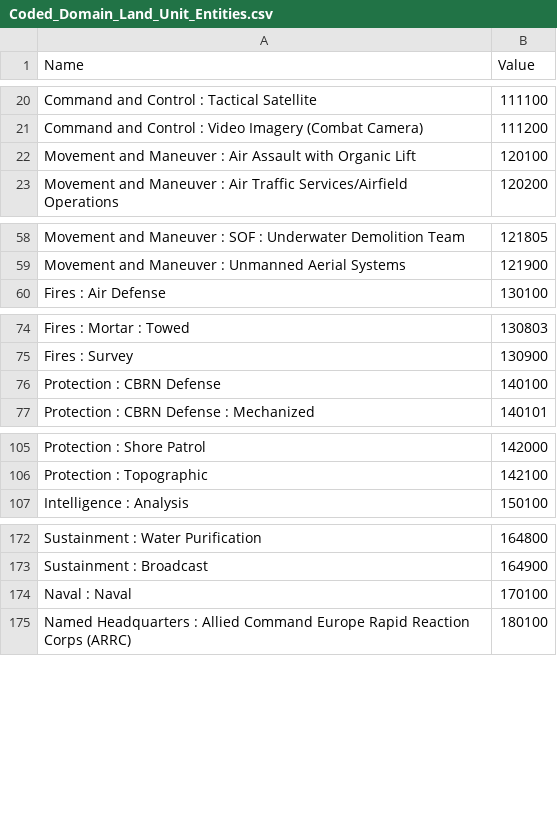
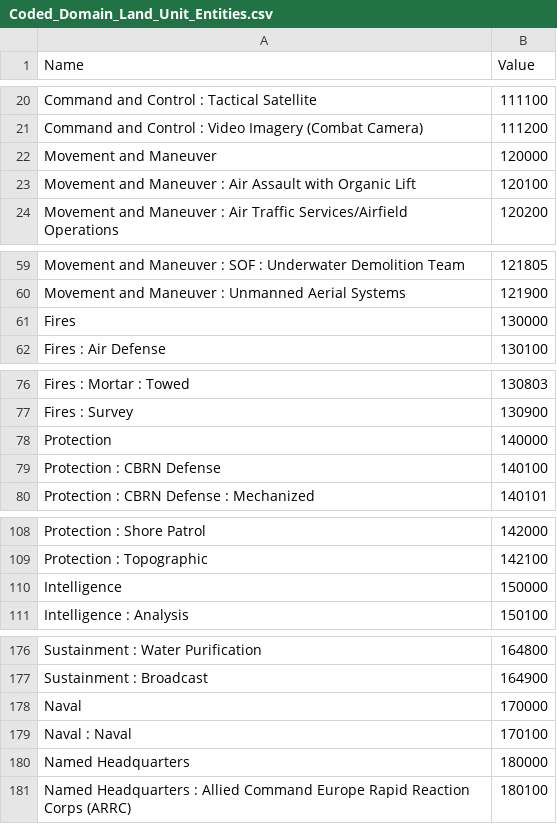
Before and after one commit to PingouInfini/mil-std-2525-app6, a CSV file: symbol-selector/src/main/resources/jmsml/name_domains_values/Coded_Domain_Land_Unit_Entities.csv, drawn as a sheet; only a part is shown, gaps mark what is left out; the diff names each change by its address in the sheet, - before the commit and + after, or states it on an @@ line.

Commit message:
New version with SymbolSelectorFrame, and still a lot of instability

```diff
--- a/symbol-selector/src/main/resources/jmsml/name_domains_values/Coded_Domain_Land_Unit_Entities.csv
+++ b/symbol-selector/src/main/resources/jmsml/name_domains_values/Coded_Domain_Land_Unit_Entities.csv
+row 22: Movement and Maneuver | 120000
+row 61: Fires | 130000
+row 78: Protection | 140000
+row 110: Intelligence | 150000
+row 178: Naval | 170000
+row 180: Named Headquarters | 180000
```
Also changed, not shown: 17 other files.
